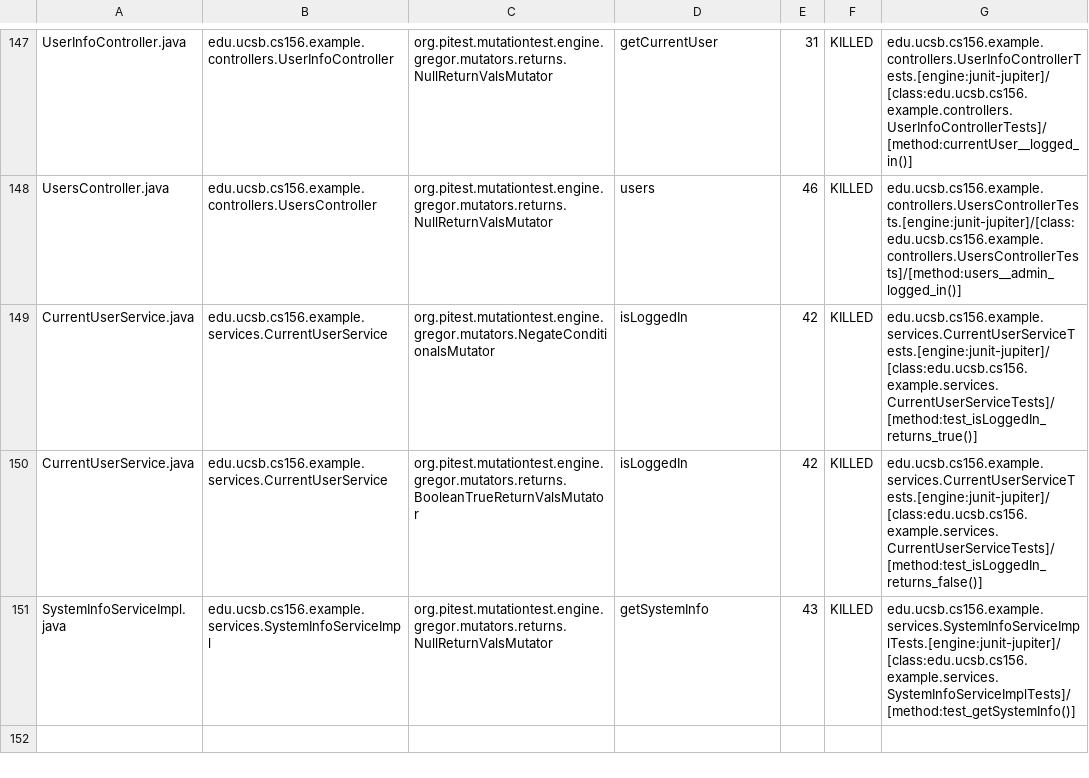
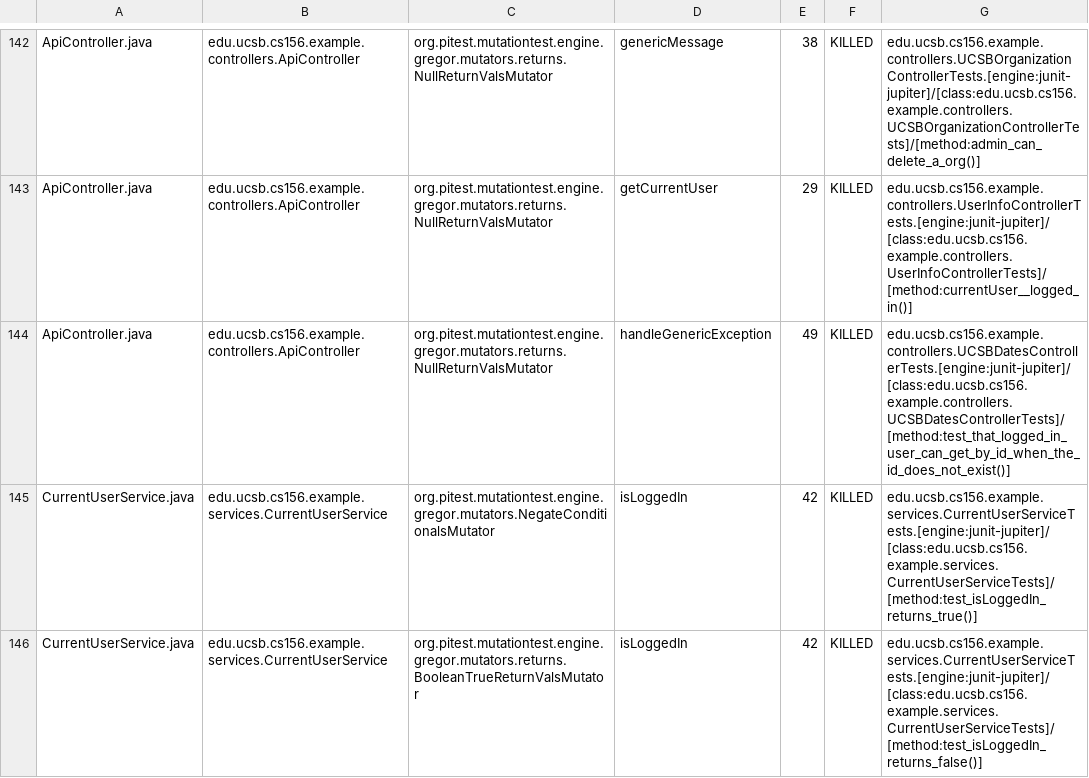
Before and after one commit to ucsb-cs156-f24/team02-f24-15, a CSV file: prs/70/pitest/mutations.csv, drawn as a sheet; only a part is shown, gaps mark what is left out; the shorter side is filled out with more unchanged rows; addresses are those after the commit; the diff covers the shown part only; the diff names each change by its address in the sheet, - before the commit and + after, or states it on an @@ line.

Commit message:
Deploying to gh-pages from @ ucsb-cs156-f24/team02-f24-15@cf6c049a4fca9573d892fa3f96670004e89b12c8 🚀

```diff
--- a/prs/70/pitest/mutations.csv
+++ b/prs/70/pitest/mutations.csv
-A142: UserInfoController.java
+A142: ApiController.java
-B142: edu.ucsb.cs156.example.controllers.UserInfoController
+B142: edu.ucsb.cs156.example.controllers.ApiController
-D142: getCurrentUser
+D142: genericMessage
-E142: 31
+E142: 38
-G142: edu.ucsb.cs156.example.controllers.UserInfoControllerTests.[engine:junit-jupiter]/[class:edu.ucsb.cs156.example.controllers.UserInfoControllerTests]/[method:currentUser__logged_in()]
+G142: edu.ucsb.cs156.example.controllers.UCSBOrganizationControllerTests.[engine:junit-jupiter]/[class:edu.ucsb.cs156.example.controllers.UCSBOrganizationControllerTests]/[method:admin_can_delete_a_org()]
@@ row 2 moved to row 143: ApiController.java @@
-A144: UsersController.java
+A144: ApiController.java
-B144: edu.ucsb.cs156.example.controllers.UsersController
+B144: edu.ucsb.cs156.example.controllers.ApiController
-D144: users
+D144: handleGenericException
-E144: 46
+E144: 49
-G144: edu.ucsb.cs156.example.controllers.UsersControllerTests.[engine:junit-jupiter]/[class:edu.ucsb.cs156.example.controllers.UsersControllerTests]/[method:users__admin_logged_in()]
+G144: edu.ucsb.cs156.example.controllers.UCSBDatesControllerTests.[engine:junit-jupiter]/[class:edu.ucsb.cs156.example.controllers.UCSBDatesControllerTests]/[method:test_that_logged_in_user_can_get_by_id_when_the_id_does_not_exist()]
```
Also changed, not shown: 2 added rows, 2 removed rows and 104 moved rows elsewhere in this file, 16 other files.
